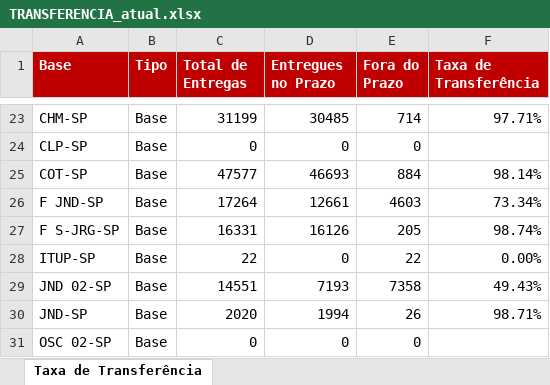
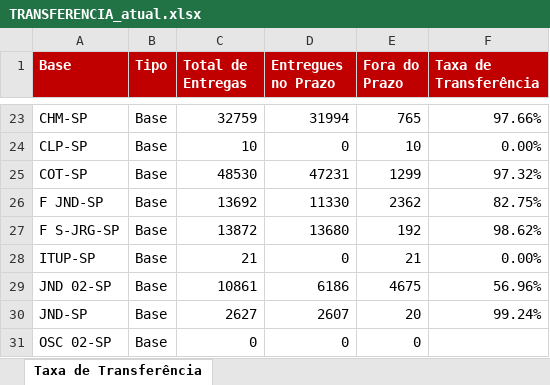
Before and after one commit to guiisilva18-cpu/automacao-pickup-dropoff, an Excel workbook: output/TRANSFERENCIA_atual.xlsx, sheet Taxa de Transferência, drawn as a sheet; only a part is shown, gaps mark what is left out; values as stored, in another font and other column widths than the file's, no borders; the diff covers the shown part only; the diff names each change by its address in the sheet, - before the commit and + after, or states it on an @@ line.

```diff
--- a/output/TRANSFERENCIA_atual.xlsx (sheet Taxa de Transferência)
+++ b/output/TRANSFERENCIA_atual.xlsx (sheet Taxa de Transferência)
-C23 (Total de Entregas): 31199
+C23 (Total de Entregas): 32759
-D23 (Entregues no Prazo): 30485
+D23 (Entregues no Prazo): 31994
-E23 (Fora do Prazo): 714
+E23 (Fora do Prazo): 765
-F23 (Taxa de Transferência): 97.71%
+F23 (Taxa de Transferência): 97.66%
-C24 (Total de Entregas): 0
+C24 (Total de Entregas): 10
-E24 (Fora do Prazo): 0
+E24 (Fora do Prazo): 10
-F24 (Taxa de Transferência): (empty)
+F24 (Taxa de Transferência): 0.00%
-C25 (Total de Entregas): 47577
+C25 (Total de Entregas): 48530
-D25 (Entregues no Prazo): 46693
+D25 (Entregues no Prazo): 47231
-E25 (Fora do Prazo): 884
+E25 (Fora do Prazo): 1299
-F25 (Taxa de Transferência): 98.14%
+F25 (Taxa de Transferência): 97.32%
-C26 (Total de Entregas): 17264
+C26 (Total de Entregas): 13692
-D26 (Entregues no Prazo): 12661
+D26 (Entregues no Prazo): 11330
-E26 (Fora do Prazo): 4603
+E26 (Fora do Prazo): 2362
-F26 (Taxa de Transferência): 73.34%
+F26 (Taxa de Transferência): 82.75%
-C27 (Total de Entregas): 16331
+C27 (Total de Entregas): 13872
-D27 (Entregues no Prazo): 16126
+D27 (Entregues no Prazo): 13680
-E27 (Fora do Prazo): 205
+E27 (Fora do Prazo): 192
-F27 (Taxa de Transferência): 98.74%
+F27 (Taxa de Transferência): 98.62%
-C28 (Total de Entregas): 22
+C28 (Total de Entregas): 21
-E28 (Fora do Prazo): 22
+E28 (Fora do Prazo): 21
-C29 (Total de Entregas): 14551
+C29 (Total de Entregas): 10861
-D29 (Entregues no Prazo): 7193
+D29 (Entregues no Prazo): 6186
-E29 (Fora do Prazo): 7358
+E29 (Fora do Prazo): 4675
-F29 (Taxa de Transferência): 49.43%
+F29 (Taxa de Transferência): 56.96%
-C30 (Total de Entregas): 2020
+C30 (Total de Entregas): 2627
-D30 (Entregues no Prazo): 1994
+D30 (Entregues no Prazo): 2607
-E30 (Fora do Prazo): 26
+E30 (Fora do Prazo): 20
-F30 (Taxa de Transferência): 98.71%
+F30 (Taxa de Transferência): 99.24%
```
Also changed, not shown: 69 edited cells elsewhere in this sheet.
